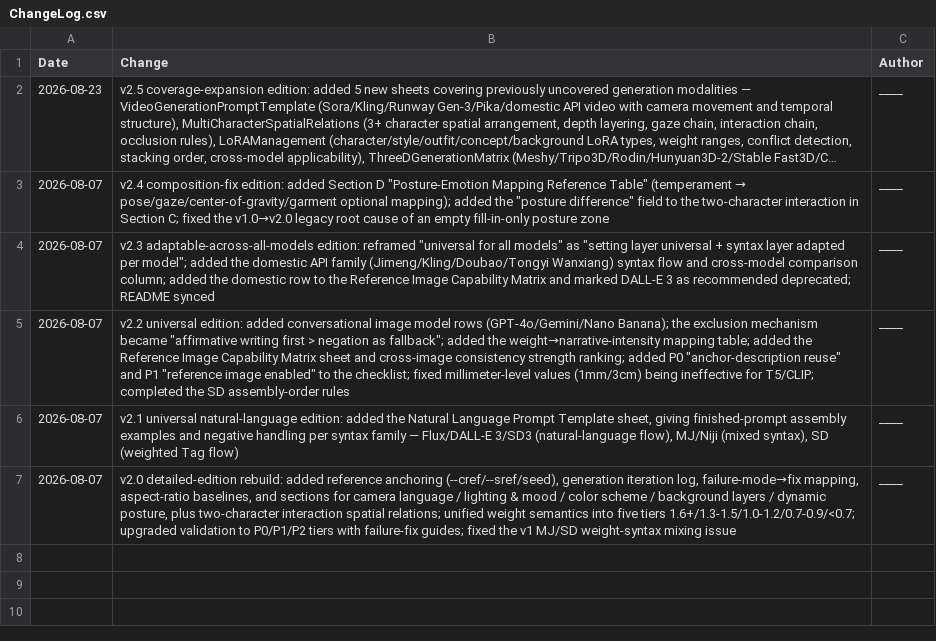
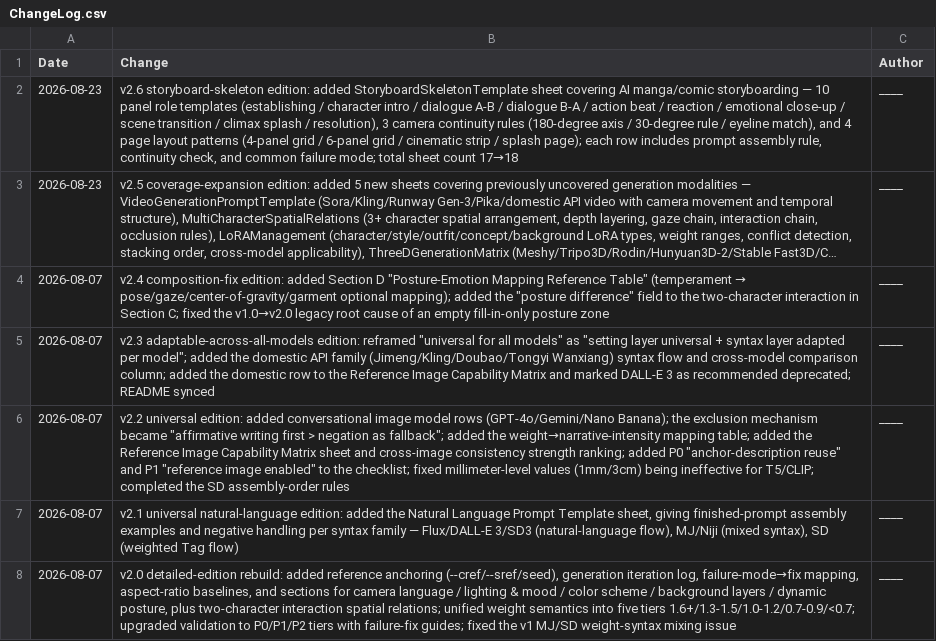
Before and after one commit to nohn3043-arch/ai-draw-cue-word-project, a CSV file: sheets/ChangeLog.csv, drawn as a sheet; long unchanged cells end in …; the diff names each change by its address in the sheet, - before the commit and + after, or states it on an @@ line.

Commit message:
v2.6: add StoryboardSkeletonTemplate sheet — 10 panel roles, 3 camera continuity rules, 4 page layout patterns; sheet count 17→18

```diff
--- a/sheets/ChangeLog.csv
+++ b/sheets/ChangeLog.csv
+row 2: 2026-08-23 | v2.6 storyboard-skeleton edition: added StoryboardSkeletonTemplate sheet covering AI manga/comic storyboarding — 10 panel role templates (establishing / character intro / dialogue A-B / dialogue B-A / action beat / reaction / emotional close-up / scene transition / climax splash / resolution), 3 camera continuity rules (180-degree axis / 30-degree rule / eyeline match), and 4 page layout patterns (4-panel grid / 6-panel grid / cinematic strip / splash page); each row includes prompt assembly rule, continuity check, and common failure mode; total sheet count 17→18 | ____
```
Also changed, not shown: 2 other files.
